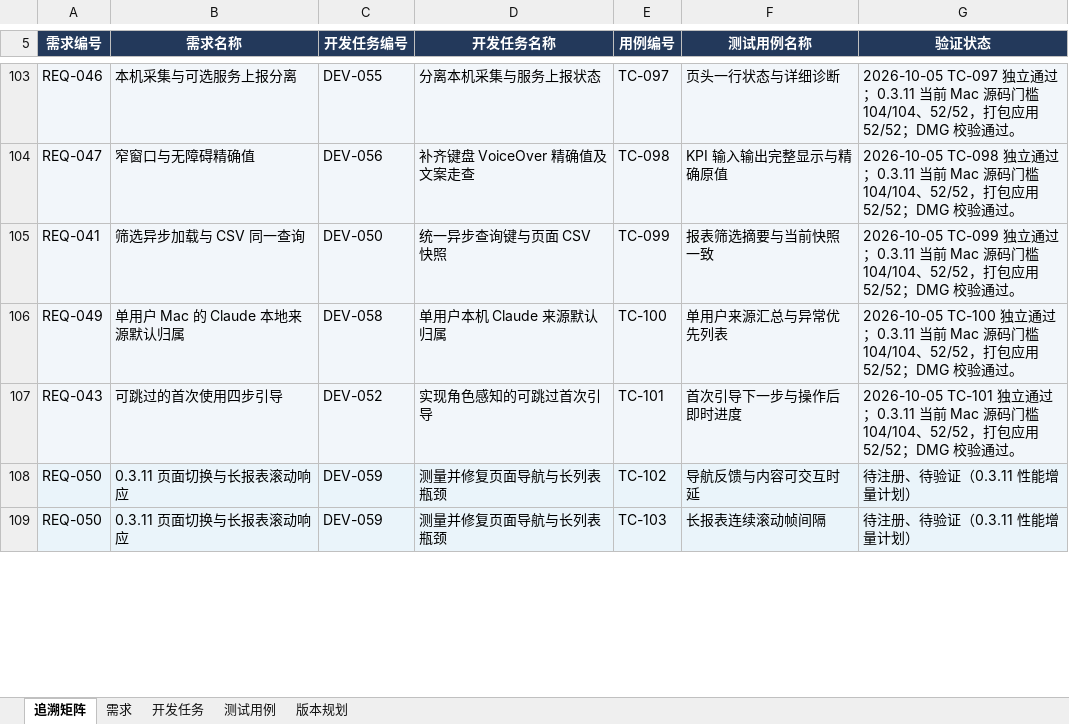
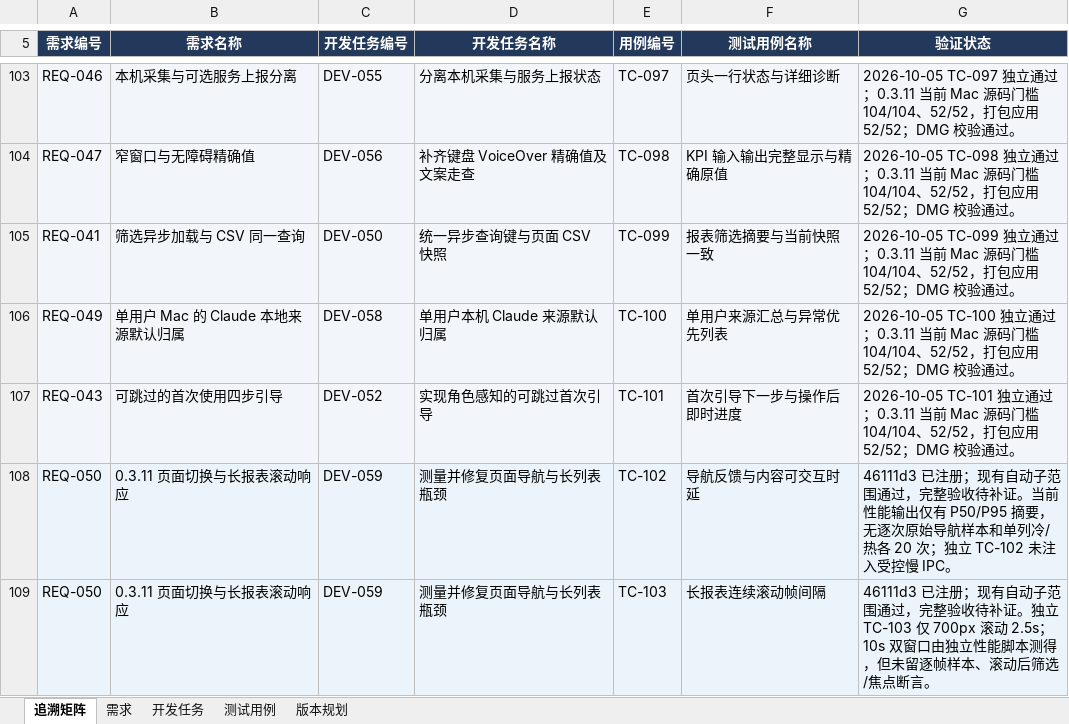
Before and after one commit to lzhe72/Token, an Excel workbook: outputs/20261002-token-docs/Token-需求开发测试追溯.xlsx, sheet 追溯矩阵, drawn as a sheet; only a part is shown, gaps mark what is left out; values as stored, in another font and other column widths than the file's, no borders; the diff covers the shown part only; the diff names each change by its address in the sheet, - before the commit and + after, or states it on an @@ line.

```diff
--- a/outputs/20261002-token-docs/Token-需求开发测试追溯.xlsx (sheet 追溯矩阵)
+++ b/outputs/20261002-token-docs/Token-需求开发测试追溯.xlsx (sheet 追溯矩阵)
-G108 (验证状态): 待注册、待验证（0.3.11 性能增量计划）
+G108 (验证状态): 46111d3 已注册；现有自动子范围通过，完整验收待补证。当前性能输出仅有 P50/P95 摘要，无逐次原始导航样本和单列冷/热各 20 次；独立 TC-102 未注入受控慢 IPC。
-G109 (验证状态): 待注册、待验证（0.3.11 性能增量计划）
+G109 (验证状态): 46111d3 已注册；现有自动子范围通过，完整验收待补证。独立 TC-103 仅 700px 滚动 2.5s；10s 双窗口由独立性能脚本测得，但未留逐帧样本、滚动后筛选/焦点断言。
```
Also changed, not shown: 3 edited cells elsewhere in this sheet, sheet 测试用例, sheet 版本规划, sheet 开发任务, sheet 需求, 7 other files.
